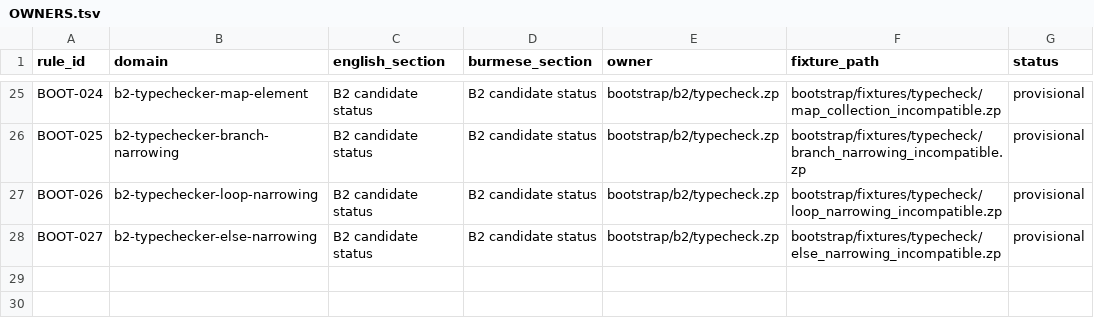
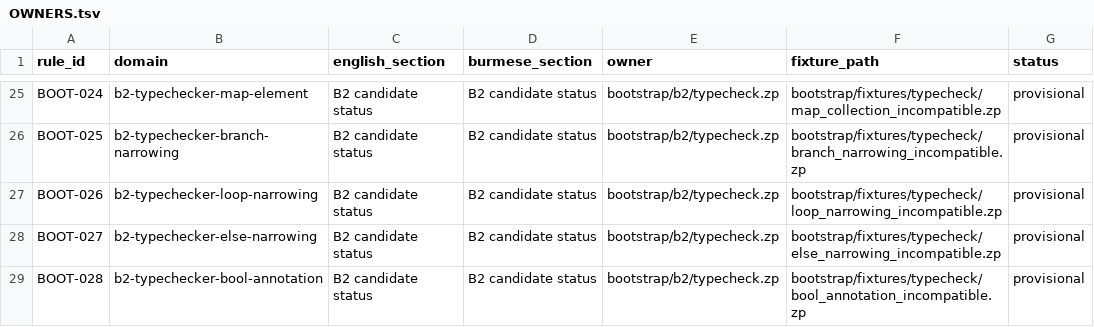
Before and after one commit to hidecard/zap, a TSV file: bootstrap/contracts/OWNERS.tsv, drawn as a sheet; only a part is shown, gaps mark what is left out; the diff names each change by its address in the sheet, - before the commit and + after, or states it on an @@ line.

Commit message:
bootstrap: add bounded bool annotation evidence

```diff
--- a/bootstrap/contracts/OWNERS.tsv
+++ b/bootstrap/contracts/OWNERS.tsv
+row 29: BOOT-028 | b2-typechecker-bool-annotation | B2 candidate status | B2 candidate status | bootstrap/b2/typecheck.zp | bootstrap/fixtures/typecheck/bool_annotation_incompatible.zp | provisional
```
Also changed, not shown: 12 other files.
